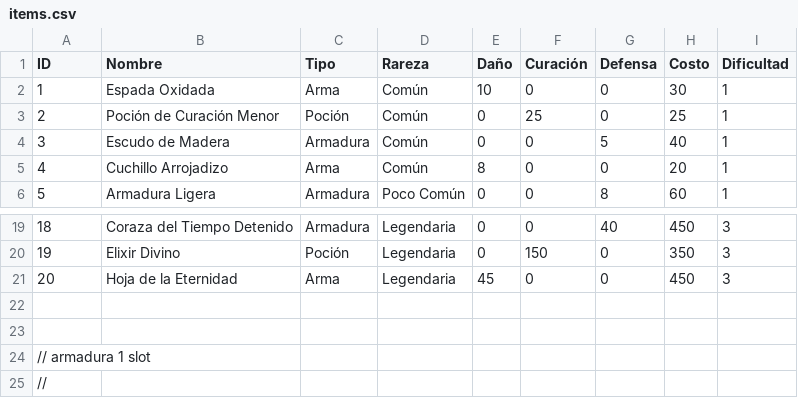
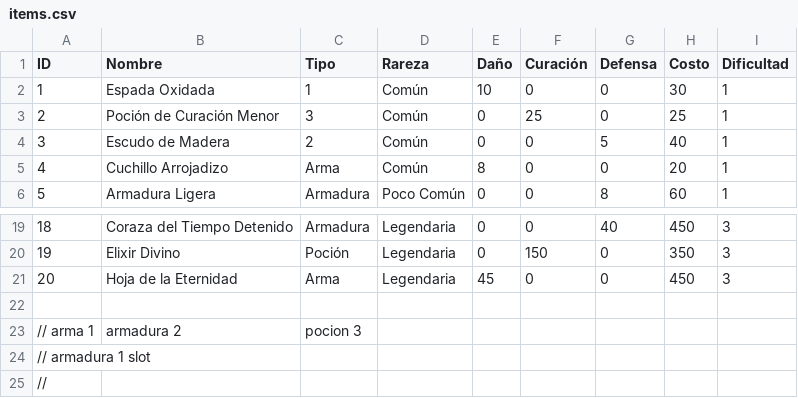
Before and after one commit to Svein05/FinalQuest1, a CSV file: data/items.csv, drawn as a sheet; only a part is shown, gaps mark what is left out.

```diff
--- a/data/items.csv
+++ b/data/items.csv
@@ -1,5 +1,5 @@
 ID,Nombre,Tipo,Rareza,Daño,Curación,Defensa,Costo,Dificultad
-1,Espada Oxidada,Arma,Común,10,0,0,30,1
-2,Poción de Curación Menor,Poción,Común,0,25,0,25,1
-3,Escudo de Madera,Armadura,Común,0,0,5,40,1
+1,Espada Oxidada,1,Común,10,0,0,30,1
+2,Poción de Curación Menor,3,Común,0,25,0,25,1
+3,Escudo de Madera,2,Común,0,0,5,40,1
 4,Cuchillo Arrojadizo,Arma,Común,8,0,0,20,1
@@ -22,3 +22,3 @@ ID,Nombre,Tipo,Rareza,Daño,Curación,Defensa,Costo,Dificultad
 
-
+// arma 1, armadura 2, pocion 3
 // armadura 1 slot
```
Also changed, not shown: data/escenario.csv, 6 other files.
